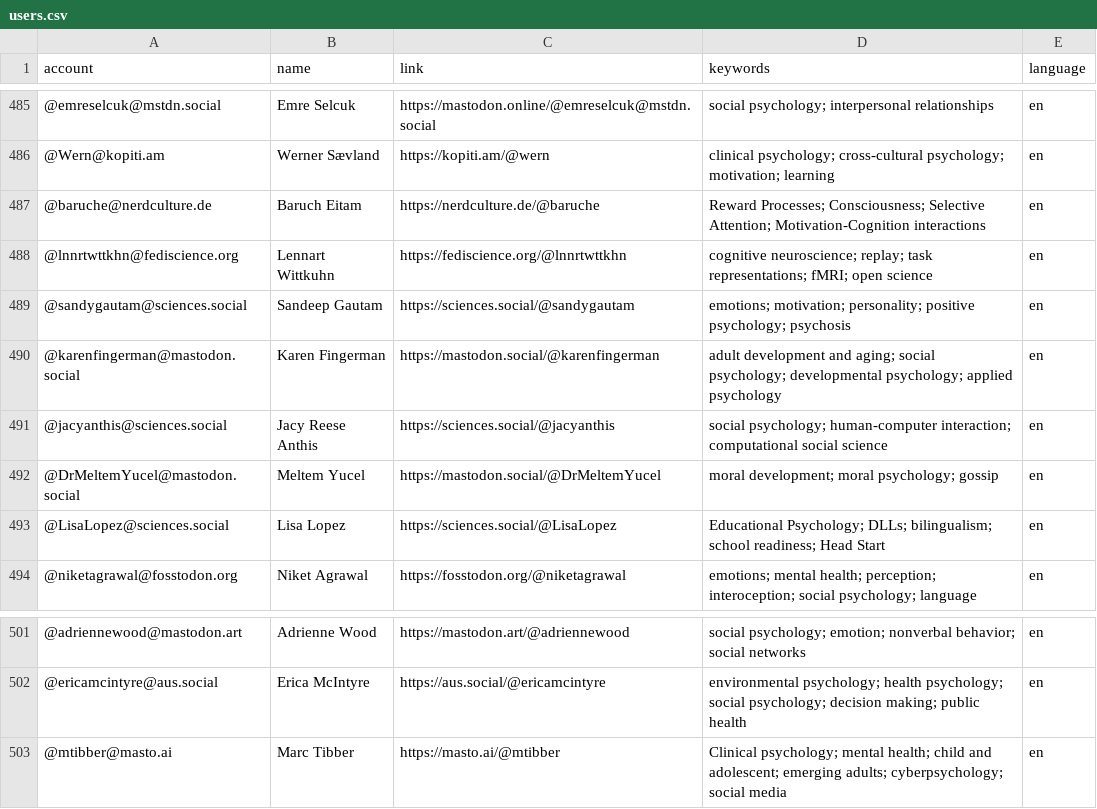
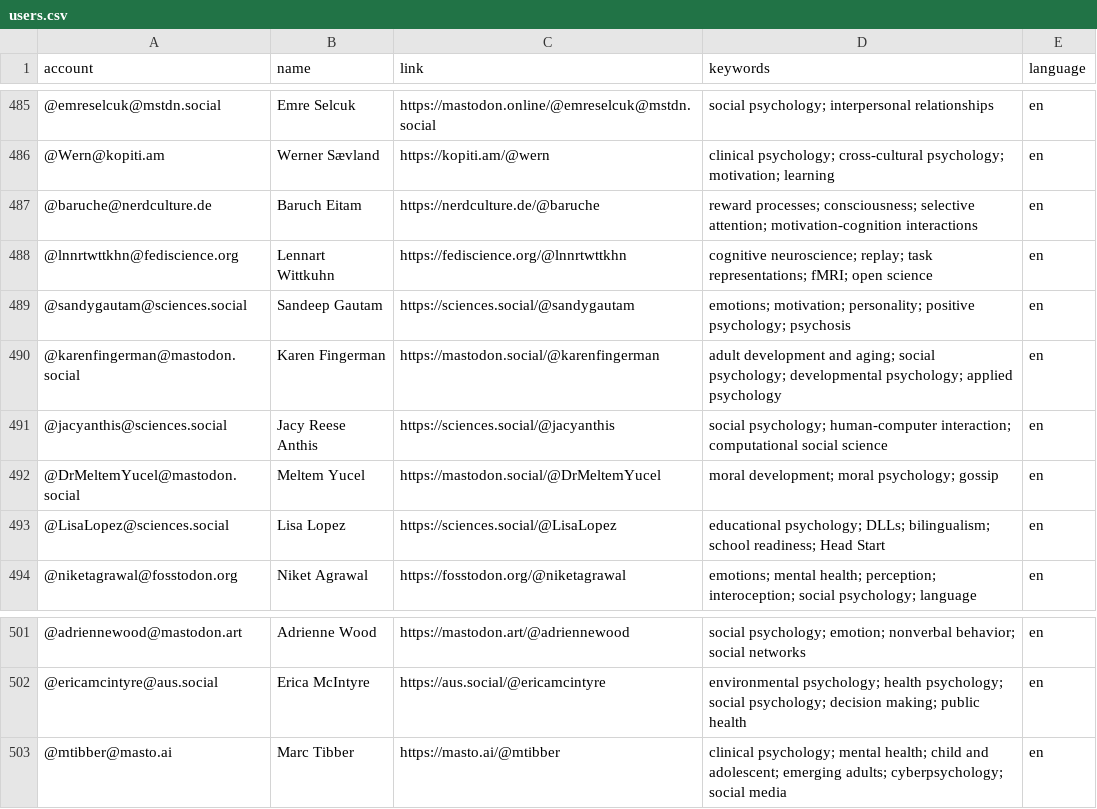
Before and after one commit to kaitclark/mastodon-psychology, a CSV file: resources/users.csv, drawn as a sheet; only a part is shown, gaps mark what is left out.

Commit message:
Update users.csv

```diff
--- a/resources/users.csv
+++ b/resources/users.csv
@@ -486,3 +486,3 @@ account,name,link,keywords,language
 @Wern@kopiti.am,Werner Sævland,https://kopiti.am/@wern,clinical psychology; cross-cultural psychology; motivation; learning,en
-@baruche@nerdculture.de,Baruch Eitam,https://nerdculture.de/@baruche,Reward Processes; Consciousness; Selective Attention; Motivation-Cognition interactions,en
+@baruche@nerdculture.de,Baruch Eitam,https://nerdculture.de/@baruche,reward processes; consciousness; selective attention; motivation-cognition interactions,en
 @lnnrtwttkhn@fediscience.org,Lennart Wittkuhn,https://fediscience.org/@lnnrtwttkhn,cognitive neuroscience; replay; task representations; fMRI; open science,en
@@ -492,3 +492,3 @@ account,name,link,keywords,language
 @DrMeltemYucel@mastodon.social,Meltem Yucel,https://mastodon.social/@DrMeltemYucel,moral development; moral psychology; gossip,en
-@LisaLopez@sciences.social,Lisa Lopez,https://sciences.social/@LisaLopez,Educational Psychology; DLLs; bilingualism; school readiness; Head Start,en
+@LisaLopez@sciences.social,Lisa Lopez,https://sciences.social/@LisaLopez,educational psychology; DLLs; bilingualism; school readiness; Head Start,en
 @niketagrawal@fosstodon.org,Niket Agrawal,https://fosstodon.org/@niketagrawal,emotions; mental health; perception; interoception; social psychology; language,en
@@ -502,2 +502,2 @@ account,name,link,keywords,language
 @ericamcintyre@aus.social,Erica McIntyre,https://aus.social/@ericamcintyre,environmental psychology; health psychology; social psychology; decision making; public health,en
-@mtibber@masto.ai,Marc Tibber,https://masto.ai/@mtibber,Clinical psychology; mental health; child and adolescent; emerging adults; cyberpsychology; social media,en
+@mtibber@masto.ai,Marc Tibber,https://masto.ai/@mtibber,clinical psychology; mental health; child and adolescent; emerging adults; cyberpsychology; social media,en
```
